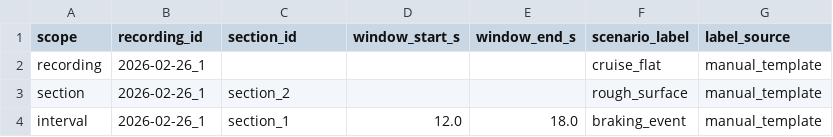
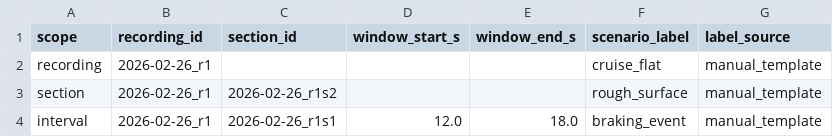
Before and after one commit to xanderdurieux/multi-imu, a CSV file: analysis/labels/labels_template.csv, drawn as a sheet.

```diff
--- a/analysis/labels/labels_template.csv
+++ b/analysis/labels/labels_template.csv
@@ -1,4 +1,4 @@
 scope,recording_id,section_id,window_start_s,window_end_s,scenario_label,label_source
-recording,2026-02-26_1,,,,cruise_flat,manual_template
-section,2026-02-26_1,section_2,,,rough_surface,manual_template
-interval,2026-02-26_1,section_1,12.0,18.0,braking_event,manual_template
+recording,2026-02-26_r1,,,,cruise_flat,manual_template
+section,2026-02-26_r1,2026-02-26_r1s2,,,rough_surface,manual_template
+interval,2026-02-26_r1,2026-02-26_r1s1,12.0,18.0,braking_event,manual_template
```
Also changed, not shown: 31 other files.
